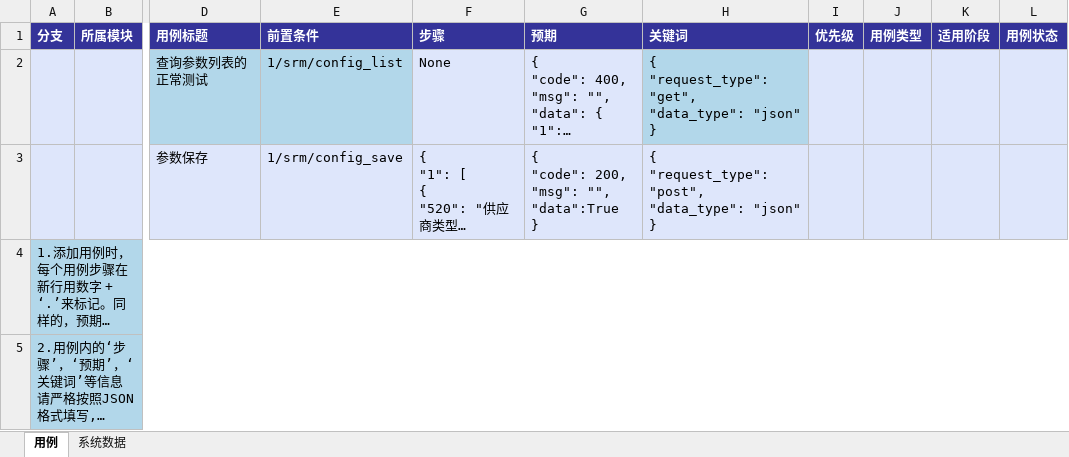
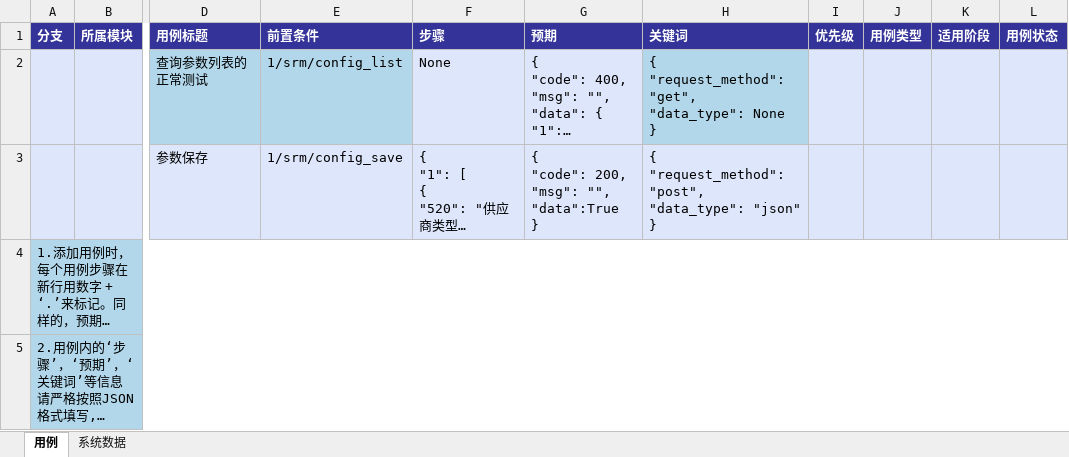
Before and after one commit to SzyTeaD/IF_AUTO, an Excel workbook: project/supplier_management/data/data_of_sample.xlsx, sheet 用例, drawn as a sheet; only a part is shown, gaps mark what is left out; long unchanged cells end in …; values as stored, in another font and other column widths than the file's, no borders; ↵ is a line break in a cell; the diff names each change by its address in the sheet, - before the commit and + after, or states it on an @@ line.

```diff
--- a/project/supplier_management/data/data_of_sample.xlsx (sheet 用例)
+++ b/project/supplier_management/data/data_of_sample.xlsx (sheet 用例)
-H2 (关键词): { ↵ "request_type": "get", ↵ "data_type": "json" ↵ }
+H2 (关键词): { ↵ "request_method": "get", ↵ "data_type": None ↵ }
-H3 (关键词): { ↵ "request_type": "post", ↵ "data_type":…
+H3 (关键词): { ↵ "request_method": "post", ↵ "data_type":…
```
Also changed, not shown: 3 other files.
